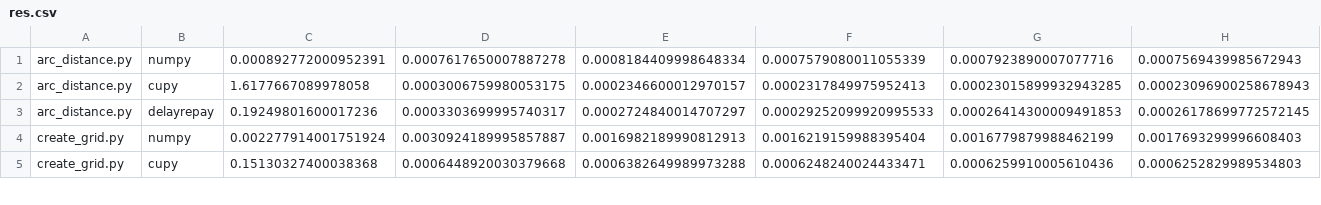
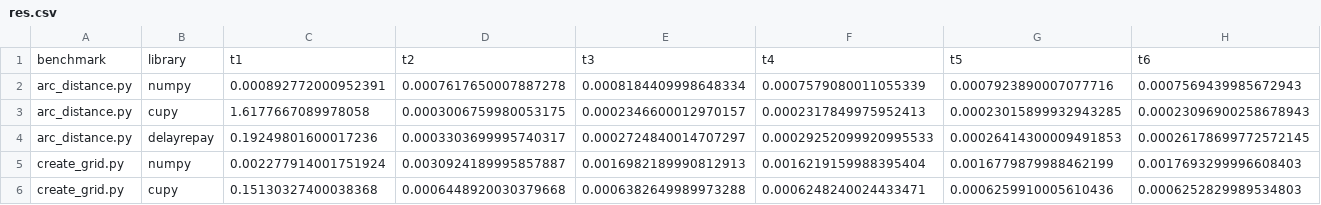
Before and after one commit to jkaszyk/numpy-benchmarks, a CSV file: res.csv, drawn as a sheet; only a part is shown; rows hold the shown columns only; the diff names each change by its address in the sheet, - before the commit and + after, or states it on an @@ line.

Commit message:
settled on python for data wrangling

```diff
--- a/res.csv
+++ b/res.csv
+row 1: benchmark | library | t1 | t2 | t3 | t4 | t5 | t6
```
Also changed, not shown: 1 other file.
